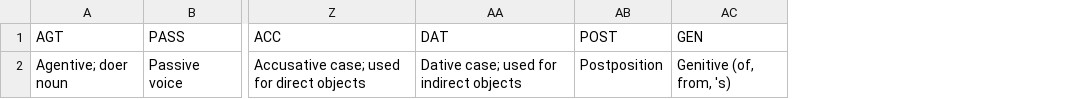
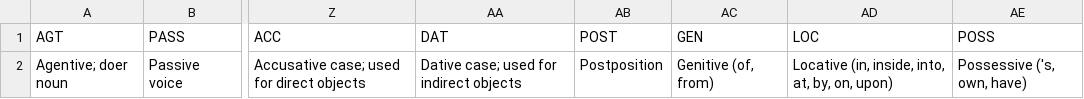
Before and after one commit to GiggyMantis/giggymantis.github.io, a CSV file: Dogha/Voslhemow_Resources/glossing_terms.csv, drawn as a sheet; only a part is shown, gaps mark what is left out; the diff names each change by its address in the sheet, - before the commit and + after, or states it on an @@ line.

```diff
--- a/Dogha/Voslhemow_Resources/glossing_terms.csv
+++ b/Dogha/Voslhemow_Resources/glossing_terms.csv
+column AD (LOC), row 2: Locative (in, inside, into, at, by, on, upon)
+column AE (POSS), row 2: Possessive ('s, own, have)
-AC2 (GEN): Genitive (of, from, 's)
+AC2 (GEN): Genitive (of, from)
```
Also changed, not shown: Dogha/Voslhemow_Resources/verses.csv.
